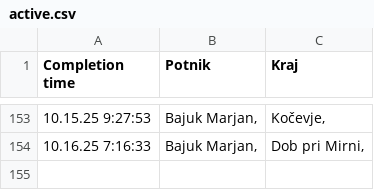
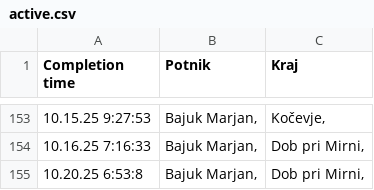
Before and after one commit to SRP-B/dat-nm, a CSV file: active.csv, drawn as a sheet; only a part is shown, gaps mark what is left out; the diff names each change by its address in the sheet, - before the commit and + after, or states it on an @@ line.

Commit message:
Appv12

```diff
--- a/active.csv
+++ b/active.csv
+row 155: 10.20.25 6:53:8 | Bajuk Marjan, | Dob pri Mirni,
```
